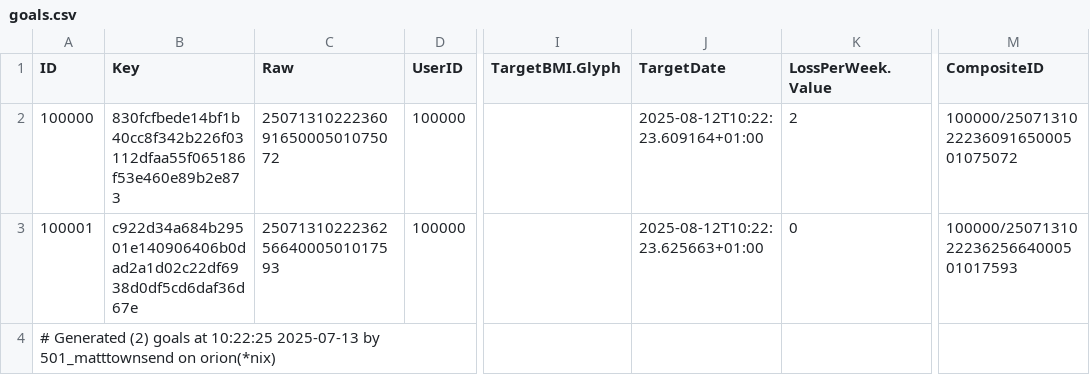
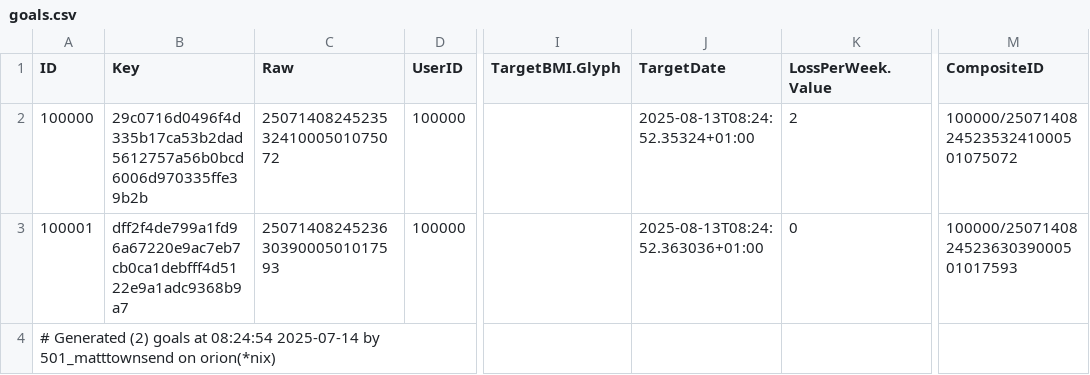
Before and after one commit to mt1976/frantic-mass, a CSV file: data/defaults/goals.csv, drawn as a sheet; only a part is shown, gaps mark what is left out; the diff names each change by its address in the sheet, - before the commit and + after, or states it on an @@ line.

```diff
--- a/data/defaults/goals.csv
+++ b/data/defaults/goals.csv
-B2 (Key): 830fcfbede14bf1b40cc8f342b226f03112dfaa55f065186f53e460e89b2e873
+B2 (Key): 29c0716d0496f4d335b17ca53b2dad5612757a56b0bcd6006d970335ffe39b2b
-C2 (Raw): 250713102223609165000501075072
+C2 (Raw): 250714082452353241000501075072
-J2 (TargetDate): 2025-08-12T10:22:23.609164+01:00
+J2 (TargetDate): 2025-08-13T08:24:52.35324+01:00
-M2 (CompositeID): 100000/250713102223609165000501075072
+M2 (CompositeID): 100000/250714082452353241000501075072
-B3 (Key): c922d34a684b29501e140906406b0dad2a1d02c22df6938d0df5cd6daf36d67e
+B3 (Key): dff2f4de799a1fd96a67220e9ac7eb7cb0ca1debfff4d5122e9a1adc9368b9a7
-C3 (Raw): 250713102223625664000501017593
+C3 (Raw): 250714082452363039000501017593
-J3 (TargetDate): 2025-08-12T10:22:23.625663+01:00
+J3 (TargetDate): 2025-08-13T08:24:52.363036+01:00
-M3 (CompositeID): 100000/250713102223625664000501017593
+M3 (CompositeID): 100000/250714082452363039000501017593
-A4 (ID): …goals at 10:22:25 2025-07-13 by 501_matttownsend…
+A4 (ID): …goals at 08:24:54 2025-07-14 by 501_matttownsend…
```
Also changed, not shown: data/defaults/baselines.csv, data/defaults/dateindexs.csv, 55 other files.
